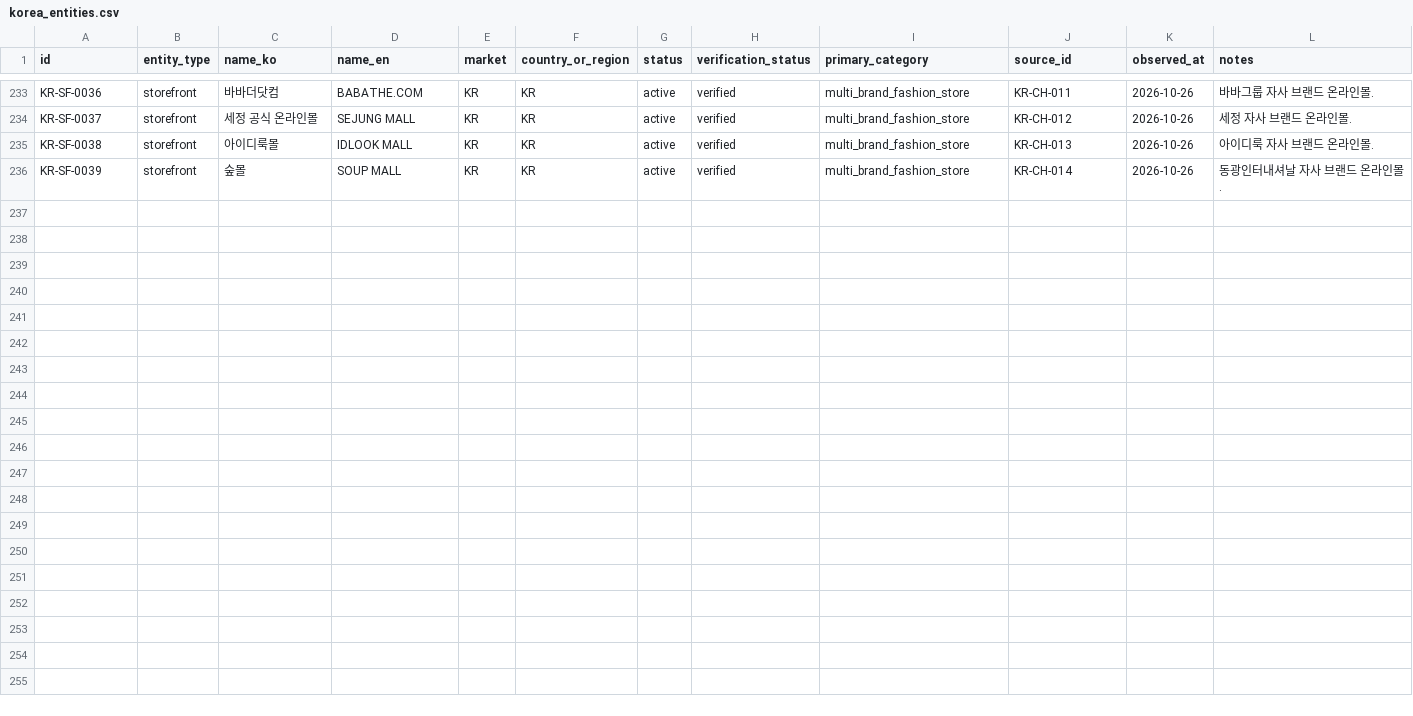
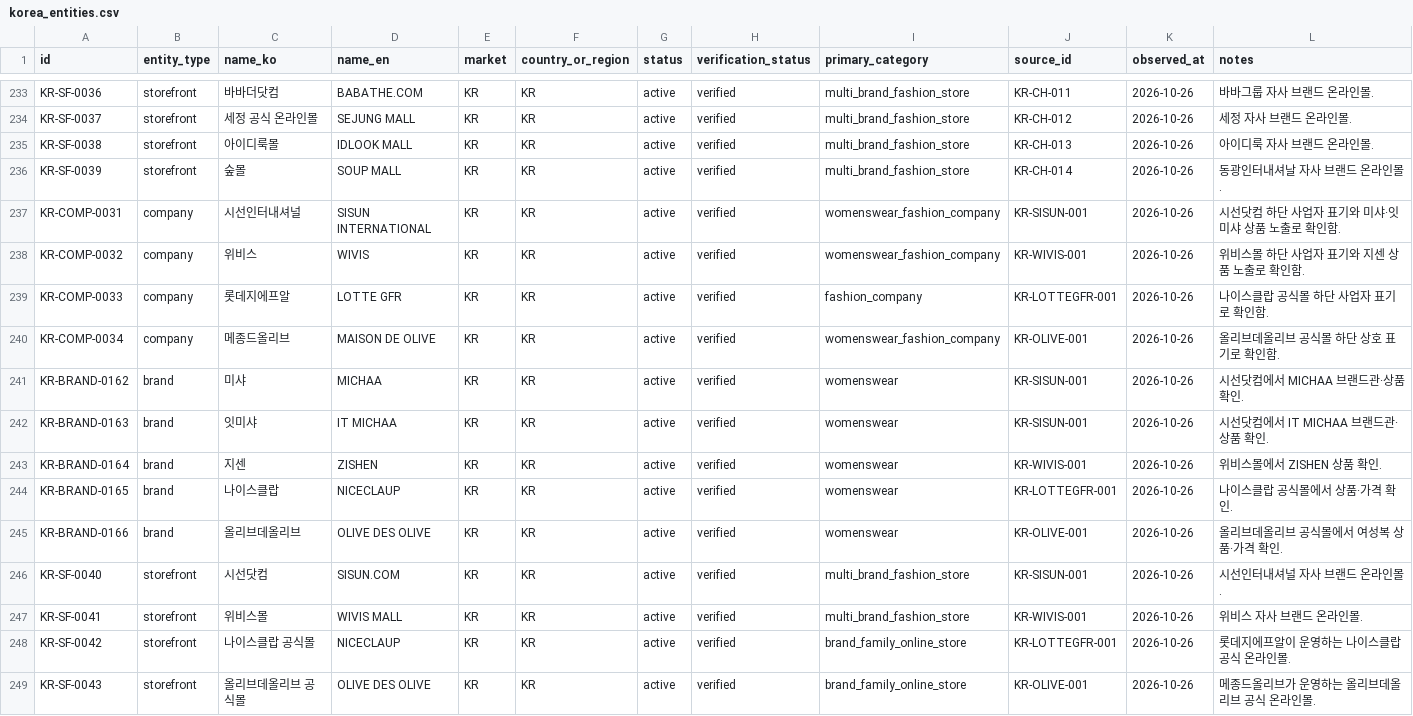
Before and after one commit to alstndus18-ops/Portfolio, a CSV file: research/fashion-commerce-map/data/curated/korea_entities.csv, drawn as a sheet; only a part is shown, gaps mark what is left out.

```diff
--- a/research/fashion-commerce-map/data/curated/korea_entities.csv
+++ b/research/fashion-commerce-map/data/curated/korea_entities.csv
@@ -236 +236,14 @@ KR-SF-0038,storefront,아이디룩몰,IDLOOK MALL,KR,KR,active,verified,multi_br
 KR-SF-0039,storefront,숲몰,SOUP MALL,KR,KR,active,verified,multi_brand_fashion_store,KR-CH-014,2026-10-26,"동광인터내셔날 자사 브랜드 온라인몰."
+KR-COMP-0031,company,시선인터내셔널,SISUN INTERNATIONAL,KR,KR,active,verified,womenswear_fashion_company,KR-SISUN-001,2026-10-26,"시선닷컴 하단 사업자 표기와 미샤·잇미샤 상품 노출로 확인함."
+KR-COMP-0032,company,위비스,WIVIS,KR,KR,active,verified,womenswear_fashion_company,KR-WIVIS-001,2026-10-26,"위비스몰 하단 사업자 표기와 지센 상품 노출로 확인함."
+KR-COMP-0033,company,롯데지에프알,LOTTE GFR,KR,KR,active,verified,fashion_company,KR-LOTTEGFR-001,2026-10-26,"나이스클랍 공식몰 하단 사업자 표기로 확인함."
+KR-COMP-0034,company,메종드올리브,MAISON DE OLIVE,KR,KR,active,verified,womenswear_fashion_company,KR-OLIVE-001,2026-10-26,"올리브데올리브 공식몰 하단 상호 표기로 확인함."
+KR-BRAND-0162,brand,미샤,MICHAA,KR,KR,active,verified,womenswear,KR-SISUN-001,2026-10-26,"시선닷컴에서 MICHAA 브랜드관·상품 확인."
+KR-BRAND-0163,brand,잇미샤,IT MICHAA,KR,KR,active,verified,womenswear,KR-SISUN-001,2026-10-26,"시선닷컴에서 IT MICHAA 브랜드관·상품 확인."
+KR-BRAND-0164,brand,지센,ZISHEN,KR,KR,active,verified,womenswear,KR-WIVIS-001,2026-10-26,"위비스몰에서 ZISHEN 상품 확인."
+KR-BRAND-0165,brand,나이스클랍,NICECLAUP,KR,KR,active,verified,womenswear,KR-LOTTEGFR-001,2026-10-26,"나이스클랍 공식몰에서 상품·가격 확인."
+KR-BRAND-0166,brand,올리브데올리브,OLIVE DES OLIVE,KR,KR,active,verified,womenswear,KR-OLIVE-001,2026-10-26,"올리브데올리브 공식몰에서 여성복 상품·가격 확인."
+KR-SF-0040,storefront,시선닷컴,SISUN.COM,KR,KR,active,verified,multi_brand_fashion_store,KR-SISUN-001,2026-10-26,"시선인터내셔널 자사 브랜드 온라인몰."
+KR-SF-0041,storefront,위비스몰,WIVIS MALL,KR,KR,active,verified,multi_brand_fashion_store,KR-WIVIS-001,2026-10-26,"위비스 자사 브랜드 온라인몰."
+KR-SF-0042,storefront,나이스클랍 공식몰,NICECLAUP,KR,KR,active,verified,brand_family_online_store,KR-LOTTEGFR-001,2026-10-26,"롯데지에프알이 운영하는 나이스클랍 공식 온라인몰."
+KR-SF-0043,storefront,올리브데올리브 공식몰,OLIVE DES OLIVE,KR,KR,active,verified,brand_family_online_store,KR-OLIVE-001,2026-10-26,"메종드올리브가 운영하는 올리브데올리브 공식 온라인몰."
```
Also changed, not shown: research/fashion-commerce-map/data/curated/korea_evidence.csv, research/fashion-industry-map/data/korea_sales_channel_structure_summary.csv, 5 other files.
